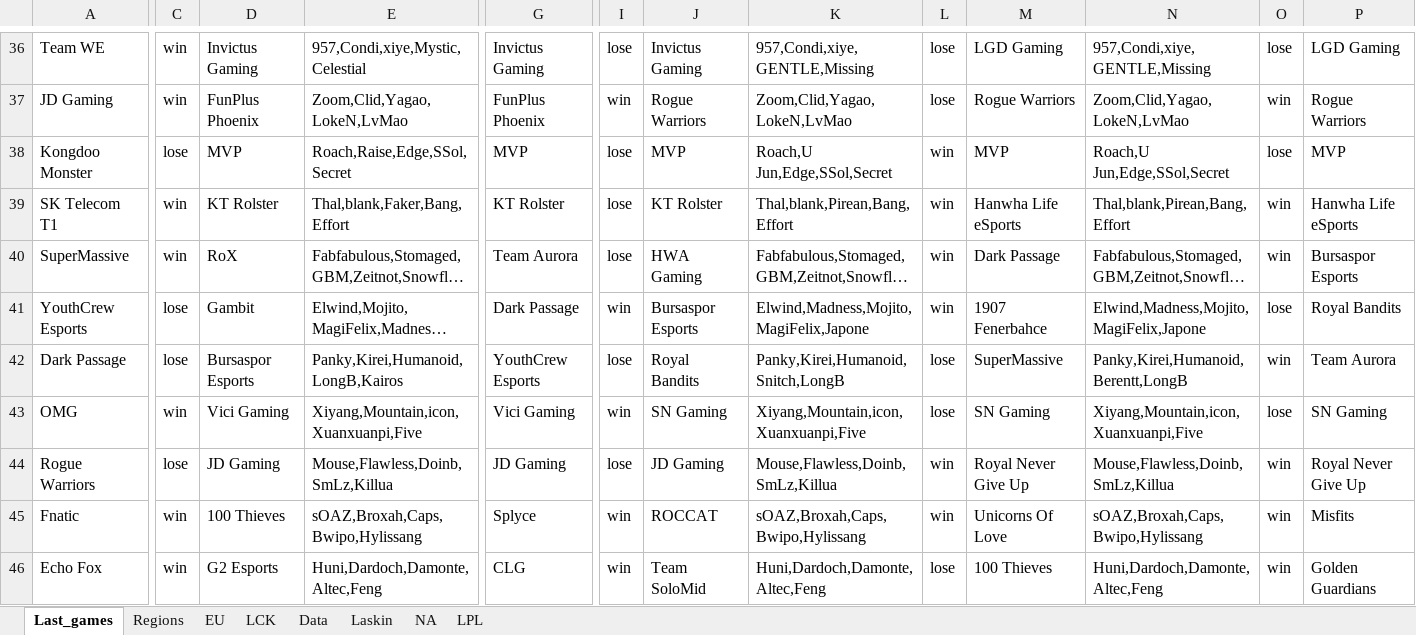
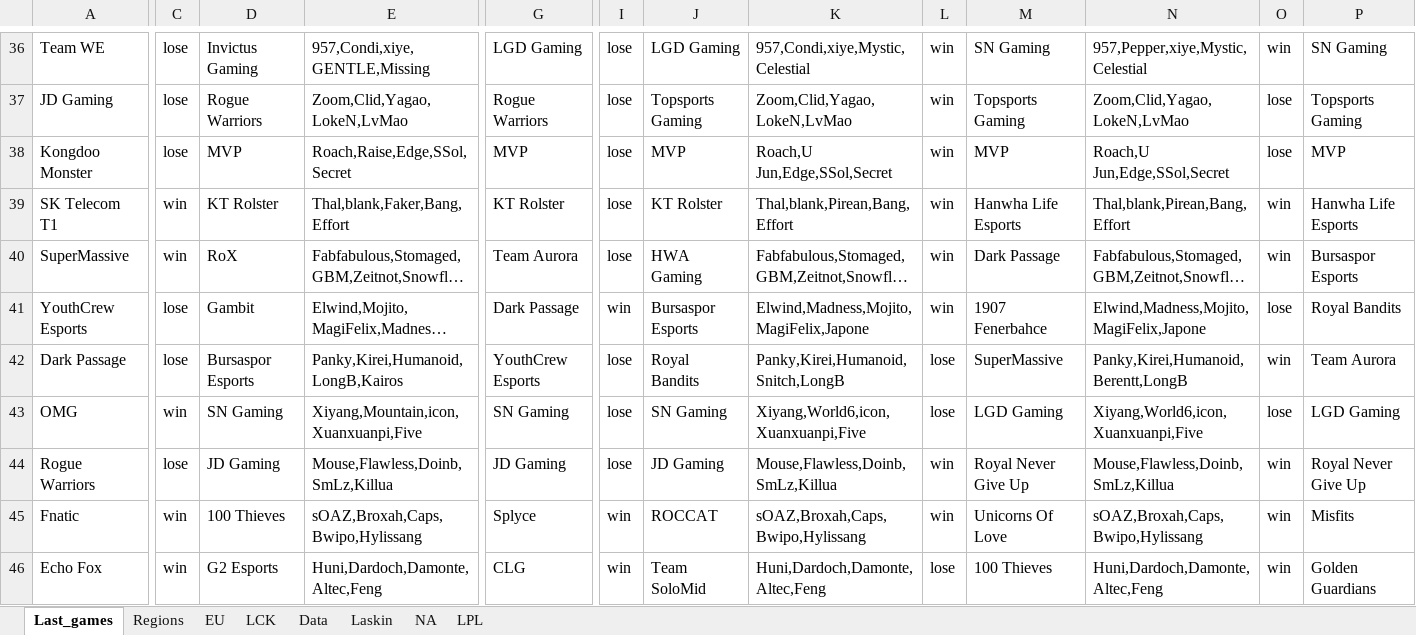
Before and after one commit to Ledareg/e-sports, an Excel workbook: Kokeilu.xlsm, sheet Last_games, drawn as a sheet; only a part is shown, gaps mark what is left out; long unchanged cells end in …; values as stored, in another font and other column widths than the file's, no borders; the diff covers the shown part only; the diff names each change by its address in the sheet, - before the commit and + after, or states it on an @@ line.

```diff
--- a/Kokeilu.xlsm (sheet Last_games)
+++ b/Kokeilu.xlsm (sheet Last_games)
-C36:C37: win
+C36:C37: lose
-E36: 957,Condi,xiye,Mystic,Celestial
+E36: 957,Condi,xiye,GENTLE,Missing
-G36: Invictus Gaming
+G36: LGD Gaming
-J36: Invictus Gaming
+J36: LGD Gaming
-K36: 957,Condi,xiye,GENTLE,Missing
+K36: 957,Condi,xiye,Mystic,Celestial
-L36:L37: lose
+L36:L37: win
-M36: LGD Gaming
+M36: SN Gaming
-N36: 957,Condi,xiye,GENTLE,Missing
+N36: 957,Pepper,xiye,Mystic,Celestial
-O36: lose
+O36: win
-P36: LGD Gaming
+P36: SN Gaming
-D37: FunPlus Phoenix
+D37: Rogue Warriors
-G37: FunPlus Phoenix
+G37: Rogue Warriors
-I37: win
+I37: lose
-J37: Rogue Warriors
+J37: Topsports Gaming
-M37: Rogue Warriors
+M37: Topsports Gaming
-O37: win
+O37: lose
-P37: Rogue Warriors
+P37: Topsports Gaming
-M39: Hanwha Life eSports
+M39: Hanwha Life Esports
-P39: Hanwha Life eSports
+P39: Hanwha Life Esports
-D43: Vici Gaming
+D43: SN Gaming
-G43: Vici Gaming
+G43: SN Gaming
-I43: win
+I43: lose
-K43: Xiyang,Mountain,icon,Xuanxuanpi,Five
+K43: Xiyang,World6,icon,Xuanxuanpi,Five
-M43: SN Gaming
+M43: LGD Gaming
-N43: Xiyang,Mountain,icon,Xuanxuanpi,Five
+N43: Xiyang,World6,icon,Xuanxuanpi,Five
-P43: SN Gaming
+P43: LGD Gaming
```
Also changed, not shown: 1 added row, 1 removed row and 78 edited cells elsewhere in this sheet, sheet Laskin, sheet Data, formulas that keep their value, 10 other files.
